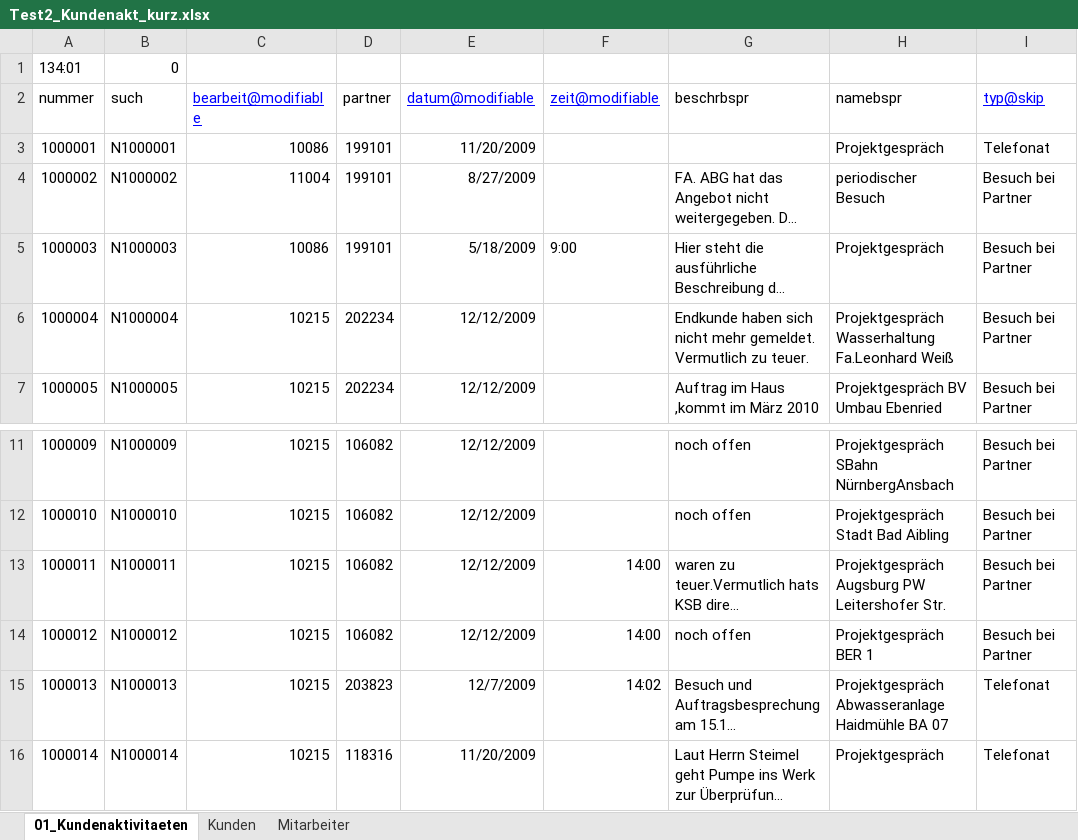
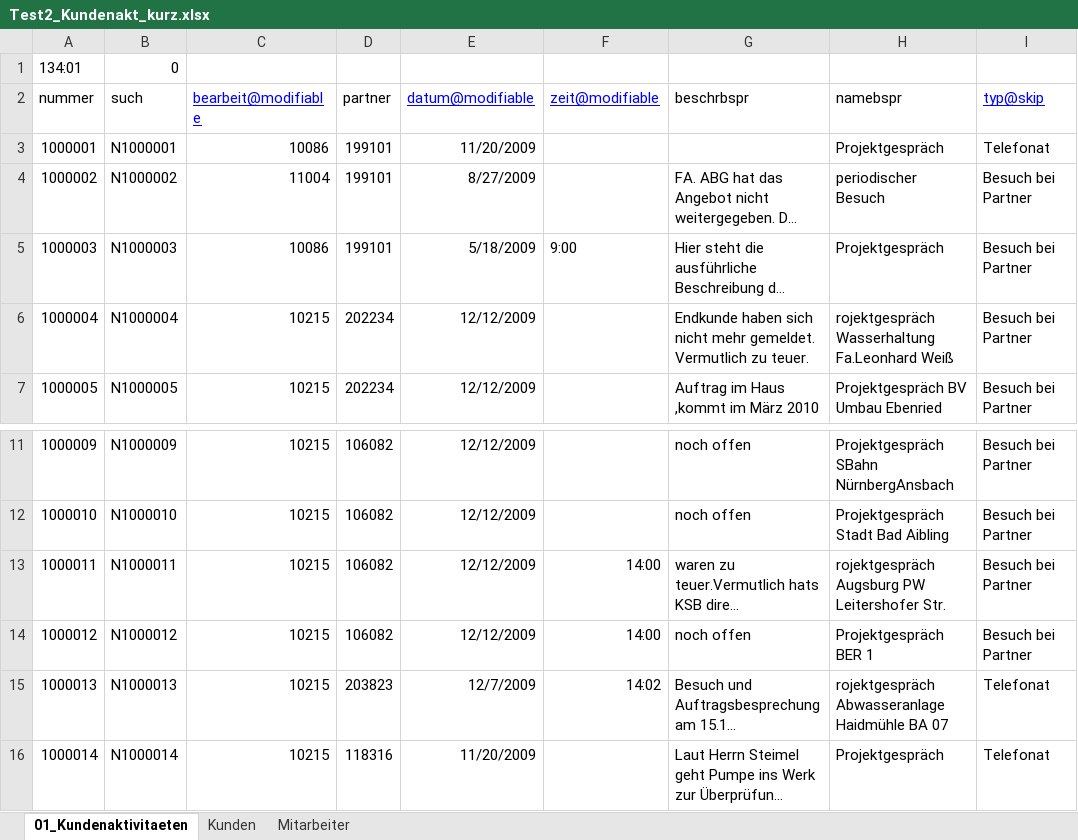
Before and after one commit to tkellerm/importitnew, an Excel workbook: src/main/resources/base/owfw7/Test2_Kundenakt_kurz.xlsx, sheet 01_Kundenaktivitaeten, drawn as a sheet; only a part is shown, gaps mark what is left out; long unchanged cells end in …; values as stored, in another font and other column widths than the file's, no borders; the diff names each change by its address in the sheet, - before the commit and + after, or states it on an @@ line.

```diff
--- a/src/main/resources/base/owfw7/Test2_Kundenakt_kurz.xlsx (sheet 01_Kundenaktivitaeten)
+++ b/src/main/resources/base/owfw7/Test2_Kundenakt_kurz.xlsx (sheet 01_Kundenaktivitaeten)
-H6 (namebspr): Projektgespräch Wasserhaltung Fa.Leonhard…
+H6 (namebspr): rojektgespräch Wasserhaltung Fa.Leonhard…
-H13 (namebspr): Projektgespräch Augsburg PW Leitershofer Str.
+H13 (namebspr): rojektgespräch Augsburg PW Leitershofer Str.
-H15 (namebspr): Projektgespräch Abwasseranlage Haidmühle…
+H15 (namebspr): rojektgespräch Abwasseranlage Haidmühle…
```
Also changed, not shown: src/main/resources/base/owfw7/TestCustomer.xlsx, 34 other files.
